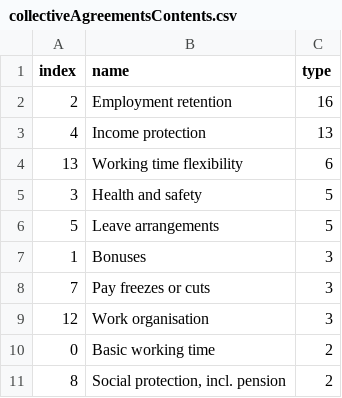
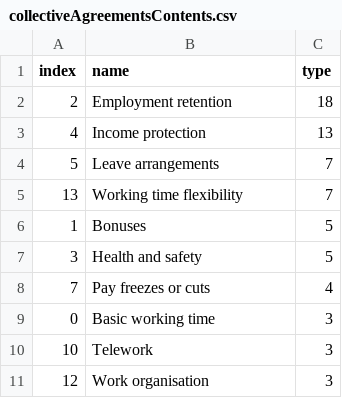
Before and after one commit to eurofound/static, a CSV file: covid19db/datawrapper/collectiveAgreementsContents.csv, drawn as a sheet.

```diff
--- a/covid19db/datawrapper/collectiveAgreementsContents.csv
+++ b/covid19db/datawrapper/collectiveAgreementsContents.csv
@@ -1,11 +1,11 @@
 index,name,type
-2,Employment retention,16
+2,Employment retention,18
 4,Income protection,13
-13,Working time flexibility,6
+5,Leave arrangements,7
+13,Working time flexibility,7
+1,Bonuses,5
 3,Health and safety,5
-5,Leave arrangements,5
-1,Bonuses,3
-7,Pay freezes or cuts,3
+7,Pay freezes or cuts,4
+0,Basic working time,3
+10,Telework,3
 12,Work organisation,3
-0,Basic working time,2
-8,"Social protection, incl. pension",2
```
Also changed, not shown: covid19db/datawrapper/catandSocialRole.csv, covid19db/datawrapper/categories.csv, 32 other files.
